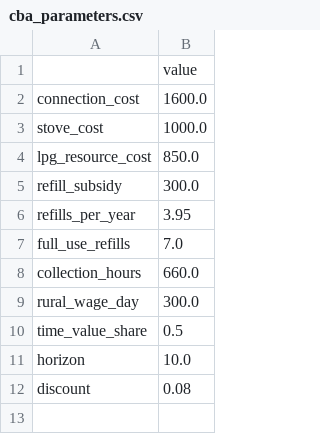
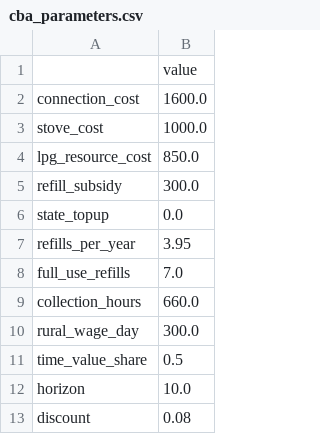
Before and after one commit to ipsanmoljj/india-welfare-analysis, a CSV file: output/all_india/cba_parameters.csv (was output/cba_parameters.csv), drawn as a sheet.

```diff
--- a/output/cba_parameters.csv
+++ b/output/all_india/cba_parameters.csv
@@ -5,2 +5,3 @@ lpg_resource_cost,850.0
 refill_subsidy,300.0
+state_topup,0.0
 refills_per_year,3.95
```
Also changed, not shown: 23 other files.
